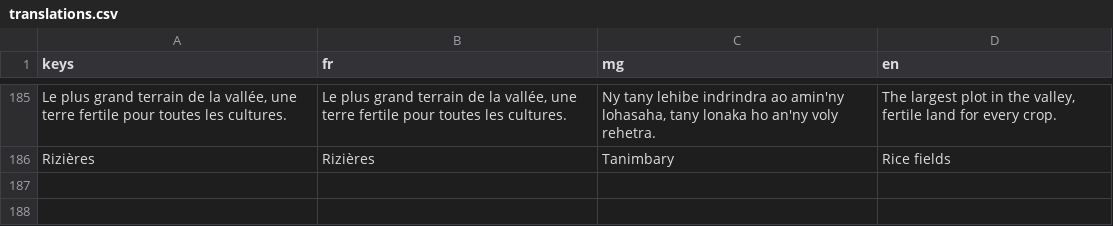
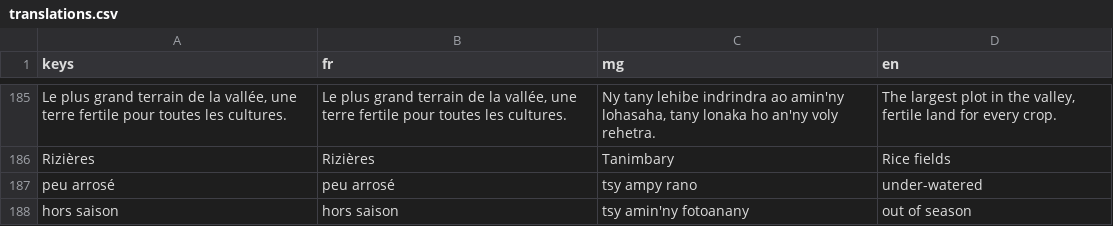
Before and after one commit to johnatan1999/fiainana-kely, a CSV file: localization/translations.csv, drawn as a sheet; only a part is shown, gaps mark what is left out; the diff names each change by its address in the sheet, - before the commit and + after, or states it on an @@ line.

```diff
--- a/localization/translations.csv
+++ b/localization/translations.csv
+row 187: peu arrosé | peu arrosé | tsy ampy rano | under-watered
+row 188: hors saison | hors saison | tsy amin'ny fotoanany | out of season
```
Also changed, not shown: 13 other files.
